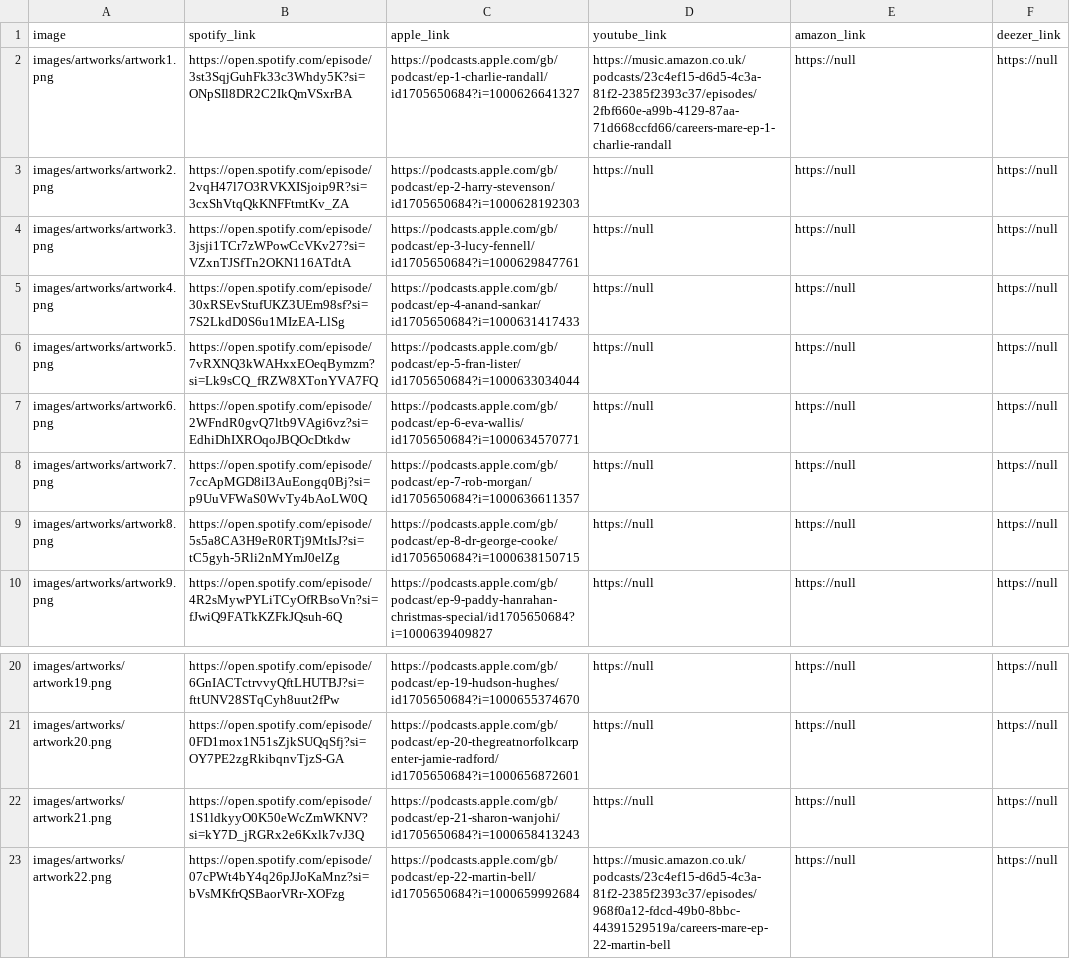
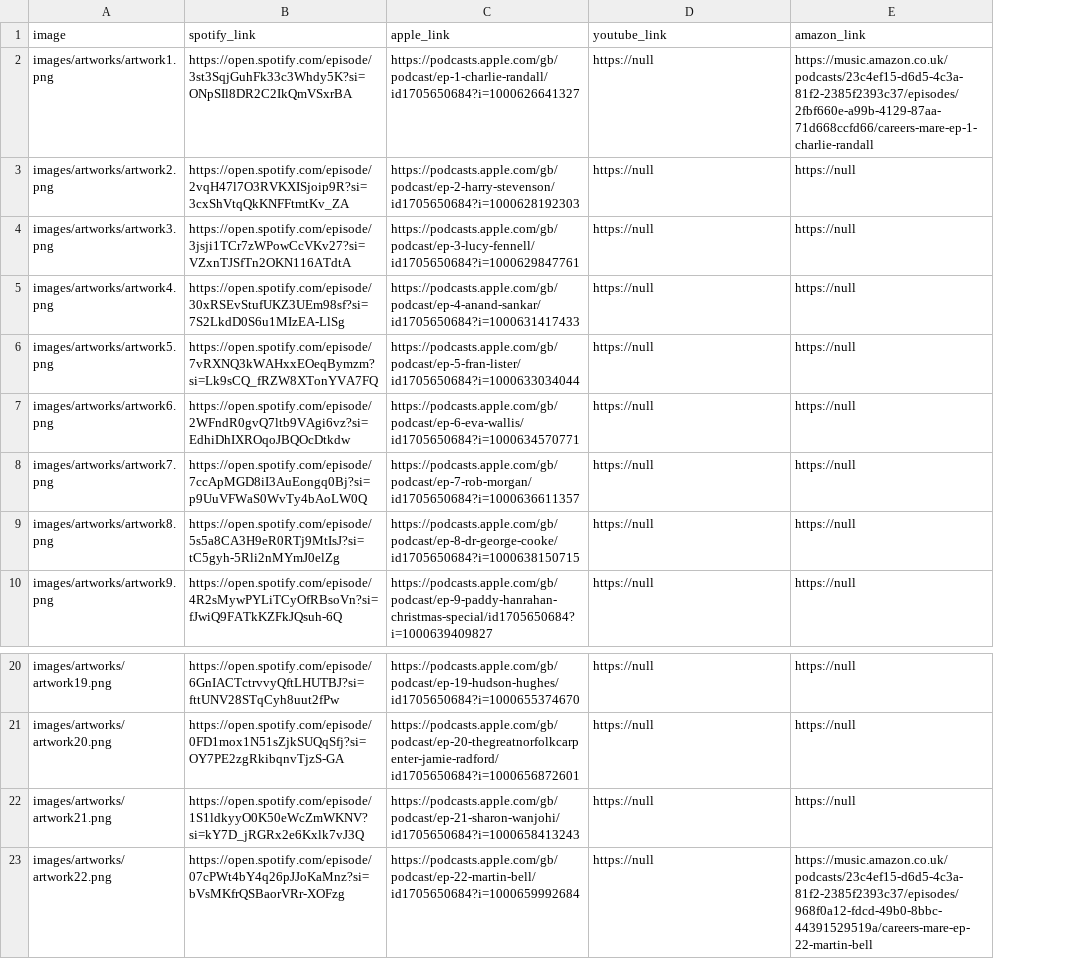
Before and after one commit to jmp1016/cm_eps, a CSV file: episodes.csv, drawn as a sheet; only a part is shown, gaps mark what is left out; the diff names each change by its address in the sheet, - before the commit and + after, or states it on an @@ line.

Commit message:
Automated update of episodes.csv

```diff
--- a/episodes.csv
+++ b/episodes.csv
-column F (deezer_link), rows 2-10: all https://null; rows 20-23: all https://null
-D2 (youtube_link): https://music.amazon.co.uk/podcasts/23c4ef15-d6d5-4c3a-81f2-2385f2393c37/episodes/2fbf660e-a99b-4129-87aa-71d668ccfd66/careers-mare-ep-1-charlie-randall
+D2 (youtube_link): https://null
-E2 (amazon_link): https://null
+E2 (amazon_link): https://music.amazon.co.uk/podcasts/23c4ef15-d6d5-4c3a-81f2-2385f2393c37/episodes/2fbf660e-a99b-4129-87aa-71d668ccfd66/careers-mare-ep-1-charlie-randall
-D23 (youtube_link): https://music.amazon.co.uk/podcasts/23c4ef15-d6d5-4c3a-81f2-2385f2393c37/episodes/968f0a12-fdcd-49b0-8bbc-44391529519a/careers-mare-ep-22-martin-bell
+D23 (youtube_link): https://null
-E23 (amazon_link): https://null
+E23 (amazon_link): https://music.amazon.co.uk/podcasts/23c4ef15-d6d5-4c3a-81f2-2385f2393c37/episodes/968f0a12-fdcd-49b0-8bbc-44391529519a/careers-mare-ep-22-martin-bell
```
